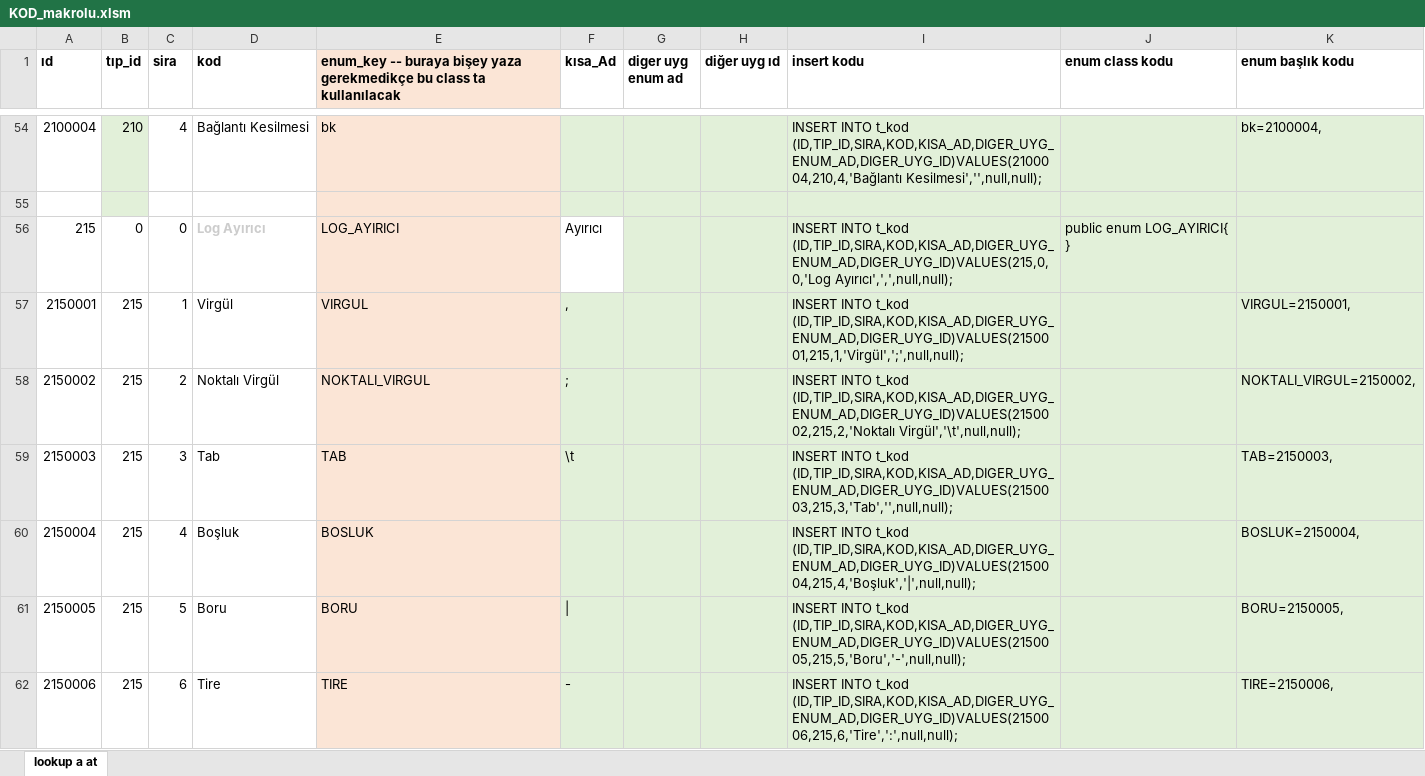
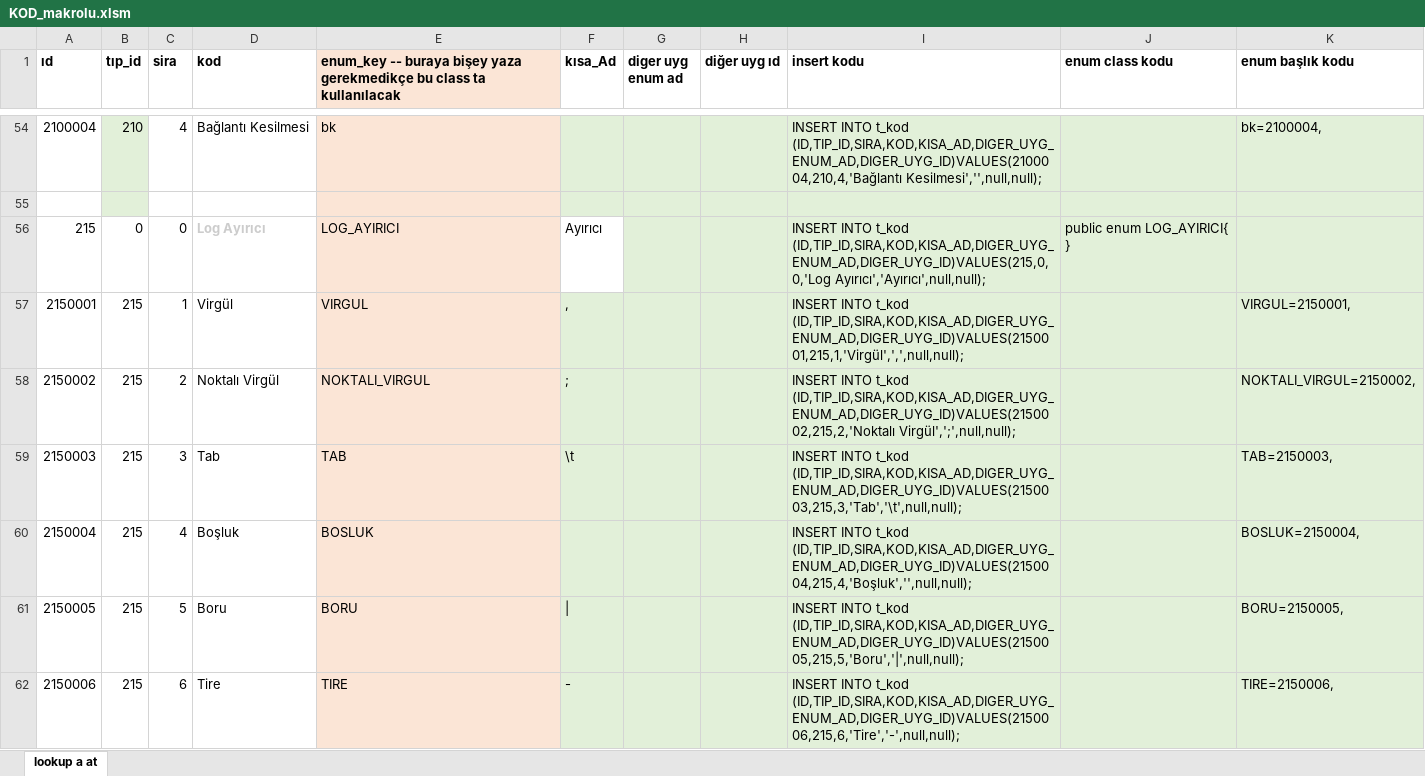
Before and after one commit to temhalore/TemhaPdks, an Excel workbook: dosyalar/KOD_makrolu.xlsm, sheet lookup a at, drawn as a sheet; only a part is shown, gaps mark what is left out; values as stored, in another font and other column widths than the file's, no borders; the diff covers the shown part only; the diff names each change by its address in the sheet, - before the commit and + after, or states it on an @@ line.

```diff
--- a/dosyalar/KOD_makrolu.xlsm (sheet lookup a at)
+++ b/dosyalar/KOD_makrolu.xlsm (sheet lookup a at)
-I56 (insert kodu): …t_kod (ID,TIP_ID,SIRA,KOD,KISA_AD,DIGER_UYG_ENUM_AD,DIGER_UYG_ID)VALUES(215,0,0,'Log Ayırıcı',',',null,null);
+I56 (insert kodu): …t_kod (ID,TIP_ID,SIRA,KOD,KISA_AD,DIGER_UYG_ENUM_AD,DIGER_UYG_ID)VALUES(215,0,0,'Log Ayırıcı','Ayırıcı',null,null);
-I57 (insert kodu): …INTO t_kod (ID,TIP_ID,SIRA,KOD,KISA_AD,DIGER_UYG_ENUM_AD,DIGER_UYG_ID)VALUES(2150001,215,1,'Virgül',';',null,null);
+I57 (insert kodu): …INTO t_kod (ID,TIP_ID,SIRA,KOD,KISA_AD,DIGER_UYG_ENUM_AD,DIGER_UYG_ID)VALUES(2150001,215,1,'Virgül',',',null,null);
-I58 (insert kodu): …t_kod (ID,TIP_ID,SIRA,KOD,KISA_AD,DIGER_UYG_ENUM_AD,DIGER_UYG_ID)VALUES(2150002,215,2,'Noktalı Virgül','\t',null,null);
+I58 (insert kodu): …t_kod (ID,TIP_ID,SIRA,KOD,KISA_AD,DIGER_UYG_ENUM_AD,DIGER_UYG_ID)VALUES(2150002,215,2,'Noktalı Virgül',';',null,null);
-I59 (insert kodu): …INTO t_kod (ID,TIP_ID,SIRA,KOD,KISA_AD,DIGER_UYG_ENUM_AD,DIGER_UYG_ID)VALUES(2150003,215,3,'Tab','',null,null);
+I59 (insert kodu): …INTO t_kod (ID,TIP_ID,SIRA,KOD,KISA_AD,DIGER_UYG_ENUM_AD,DIGER_UYG_ID)VALUES(2150003,215,3,'Tab','\t',null,null);
-I60 (insert kodu): …INTO t_kod (ID,TIP_ID,SIRA,KOD,KISA_AD,DIGER_UYG_ENUM_AD,DIGER_UYG_ID)VALUES(2150004,215,4,'Boşluk','|',null,null);
+I60 (insert kodu): …INTO t_kod (ID,TIP_ID,SIRA,KOD,KISA_AD,DIGER_UYG_ENUM_AD,DIGER_UYG_ID)VALUES(2150004,215,4,'Boşluk','',null,null);
-I61 (insert kodu): …INTO t_kod (ID,TIP_ID,SIRA,KOD,KISA_AD,DIGER_UYG_ENUM_AD,DIGER_UYG_ID)VALUES(2150005,215,5,'Boru','-',null,null);
+I61 (insert kodu): …INTO t_kod (ID,TIP_ID,SIRA,KOD,KISA_AD,DIGER_UYG_ENUM_AD,DIGER_UYG_ID)VALUES(2150005,215,5,'Boru','|',null,null);
-I62 (insert kodu): …INTO t_kod (ID,TIP_ID,SIRA,KOD,KISA_AD,DIGER_UYG_ENUM_AD,DIGER_UYG_ID)VALUES(2150006,215,6,'Tire',':',null,null);
+I62 (insert kodu): …INTO t_kod (ID,TIP_ID,SIRA,KOD,KISA_AD,DIGER_UYG_ENUM_AD,DIGER_UYG_ID)VALUES(2150006,215,6,'Tire','-',null,null);
```
Also changed, not shown: 45 edited cells elsewhere in this sheet, formulas that keep their value, 5 other files.
